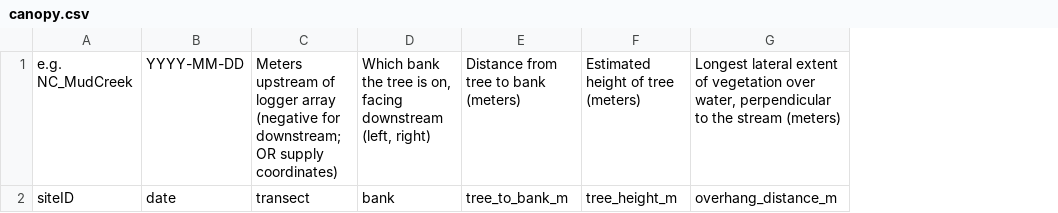
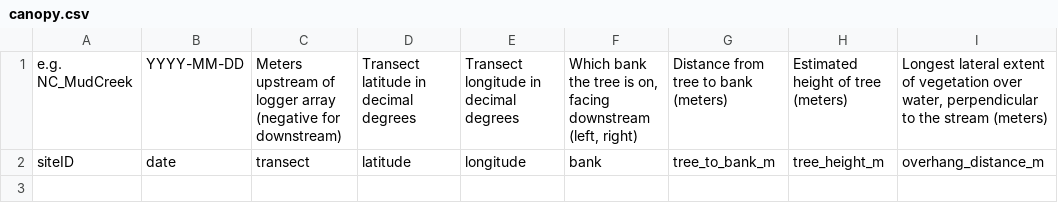
Before and after one commit to streampulse/sp, a CSV file: static/streampulse_reach_characterization_templates/canopy.csv, drawn as a sheet; only a part is shown; the diff names each change by its address in the sheet, - before the commit and + after, or states it on an @@ line.

```diff
--- a/static/streampulse_reach_characterization_templates/canopy.csv
+++ b/static/streampulse_reach_characterization_templates/canopy.csv
+column D, rows 1-2: Transect latitude in decimal degrees | latitude
+column E, rows 1-2: Transect longitude in decimal degrees | longitude
-C1: …(negative for downstream; OR supply coordinates)
+C1: …(negative for downstream)
```
Also changed, not shown: static/streampulse_reach_characterization_templates/cross_section.csv, static/streampulse_reach_characterization_templates/geomorphology.csv, 5 other files.
